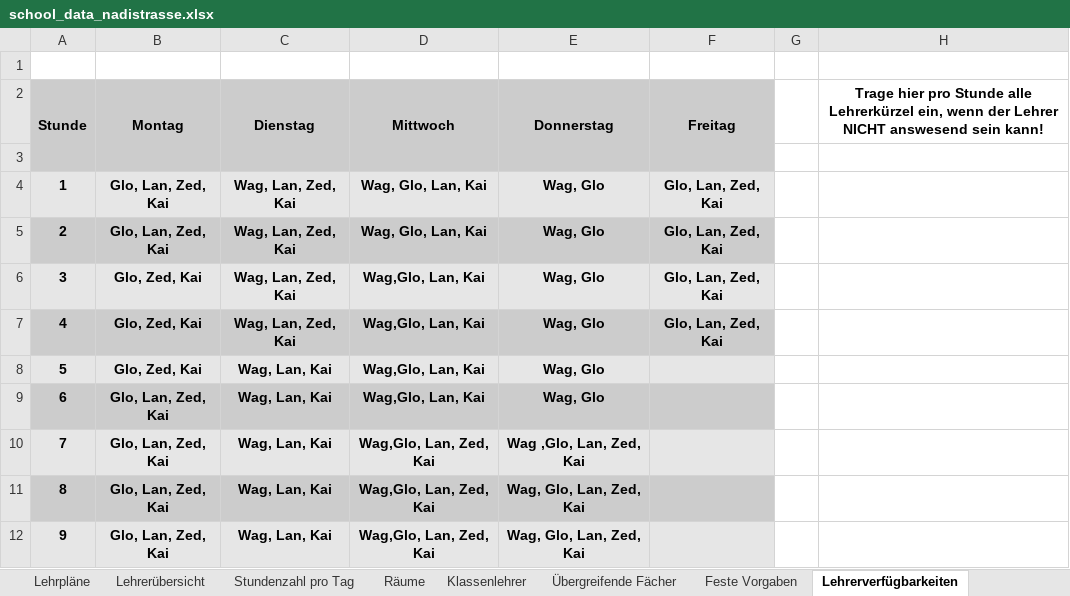
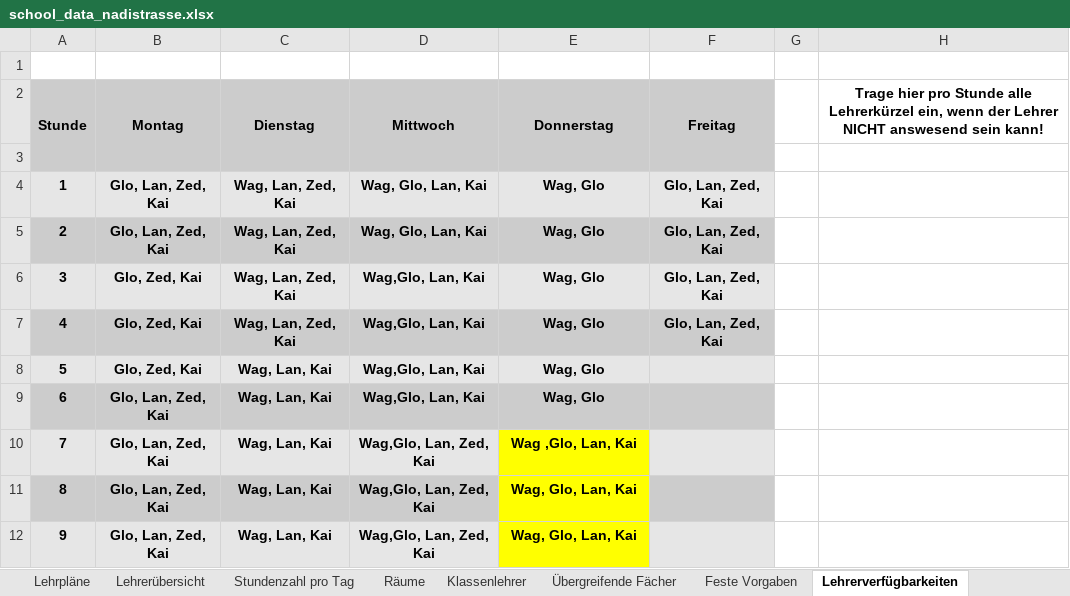
Before and after one commit to michael-ritter/ZeitplanOptimizer, an Excel workbook: school_data_nadistrasse.xlsx, sheet Lehrerverfügbarkeiten, drawn as a sheet; values as stored, in another font and other column widths than the file's, no borders; the diff names each change by its address in the sheet, - before the commit and + after, or states it on an @@ line.

```diff
--- a/school_data_nadistrasse.xlsx (sheet Lehrerverfügbarkeiten)
+++ b/school_data_nadistrasse.xlsx (sheet Lehrerverfügbarkeiten)
-E10 (Donnerstag): Wag ,Glo, Lan, Zed, Kai
+E10 (Donnerstag): Wag ,Glo, Lan, Kai
-E10 fill: #E6E6E6
+E10 fill: #FFFF00
-E11:E12 (Donnerstag): Wag, Glo, Lan, Zed, Kai
+E11:E12 (Donnerstag): Wag, Glo, Lan, Kai
-E11 fill: #CCCCCC
+E11 fill: #FFFF00
-E12 fill: #E6E6E6
+E12 fill: #FFFF00
```
Also changed, not shown: sheet Lehrpläne, sheet Lehrerübersicht, charts or pictures, Program.xlsm, 3 other files.
